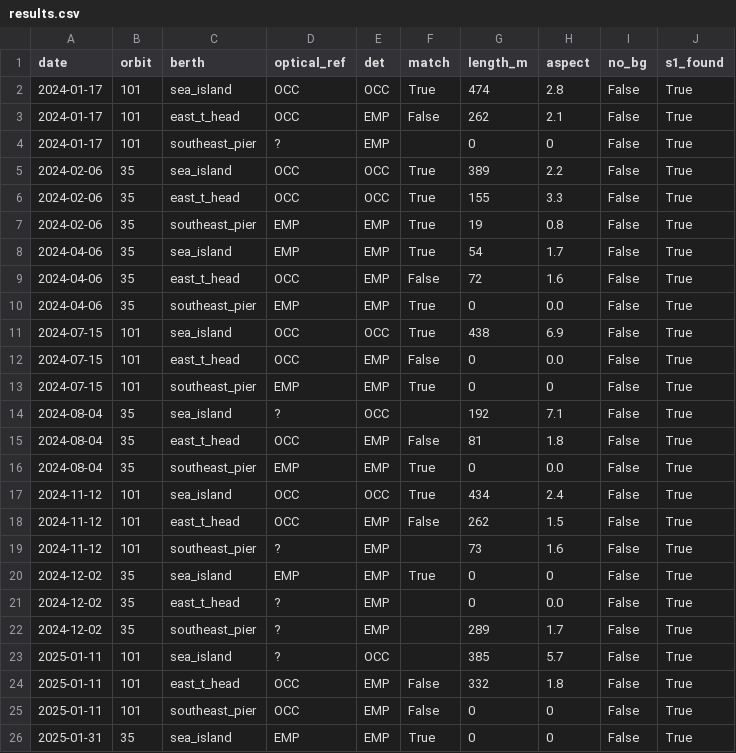
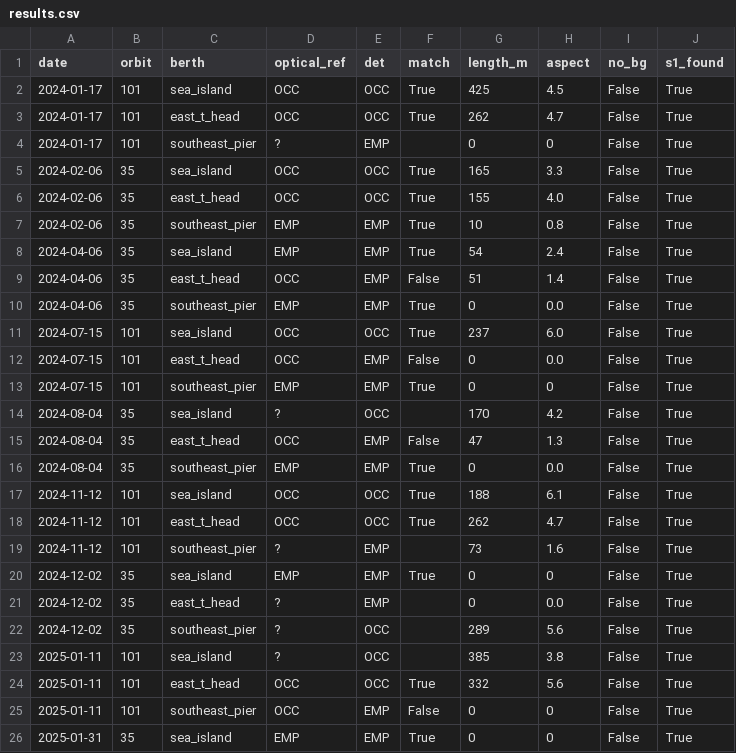
Before and after one commit to bachevskyvlad/kharg-dashboard, a CSV file: diagnostics/berth_v4/validation_optics_v4/results.csv, drawn as a sheet; only a part is shown; the diff covers the shown part only.

```diff
--- a/diagnostics/berth_v4/validation_optics_v4/results.csv
+++ b/diagnostics/berth_v4/validation_optics_v4/results.csv
@@ -1,19 +1,19 @@
 date,orbit,berth,optical_ref,det,match,length_m,aspect,no_bg,s1_found
-2024-01-17,101,sea_island,OCC,OCC,True,474,2.8,False,True
-2024-01-17,101,east_t_head,OCC,EMP,False,262,2.1,False,True
+2024-01-17,101,sea_island,OCC,OCC,True,425,4.5,False,True
+2024-01-17,101,east_t_head,OCC,OCC,True,262,4.7,False,True
 2024-01-17,101,southeast_pier,?,EMP,,0,0,False,True
-2024-02-06,35,sea_island,OCC,OCC,True,389,2.2,False,True
-2024-02-06,35,east_t_head,OCC,OCC,True,155,3.3,False,True
-2024-02-06,35,southeast_pier,EMP,EMP,True,19,0.8,False,True
-2024-04-06,35,sea_island,EMP,EMP,True,54,1.7,False,True
-2024-04-06,35,east_t_head,OCC,EMP,False,72,1.6,False,True
+2024-02-06,35,sea_island,OCC,OCC,True,165,3.3,False,True
+2024-02-06,35,east_t_head,OCC,OCC,True,155,4.0,False,True
+2024-02-06,35,southeast_pier,EMP,EMP,True,10,0.8,False,True
+2024-04-06,35,sea_island,EMP,EMP,True,54,2.4,False,True
+2024-04-06,35,east_t_head,OCC,EMP,False,51,1.4,False,True
 2024-04-06,35,southeast_pier,EMP,EMP,True,0,0.0,False,True
-2024-07-15,101,sea_island,OCC,OCC,True,438,6.9,False,True
+2024-07-15,101,sea_island,OCC,OCC,True,237,6.0,False,True
 2024-07-15,101,east_t_head,OCC,EMP,False,0,0.0,False,True
 2024-07-15,101,southeast_pier,EMP,EMP,True,0,0,False,True
-2024-08-04,35,sea_island,?,OCC,,192,7.1,False,True
-2024-08-04,35,east_t_head,OCC,EMP,False,81,1.8,False,True
+2024-08-04,35,sea_island,?,OCC,,170,4.2,False,True
+2024-08-04,35,east_t_head,OCC,EMP,False,47,1.3,False,True
 2024-08-04,35,southeast_pier,EMP,EMP,True,0,0.0,False,True
-2024-11-12,101,sea_island,OCC,OCC,True,434,2.4,False,True
-2024-11-12,101,east_t_head,OCC,EMP,False,262,1.5,False,True
+2024-11-12,101,sea_island,OCC,OCC,True,188,6.1,False,True
+2024-11-12,101,east_t_head,OCC,OCC,True,262,4.7,False,True
 2024-11-12,101,southeast_pier,?,EMP,,73,1.6,False,True
@@ -21,5 +21,5 @@ date,orbit,berth,optical_ref,det,match,length_m,aspect,no_bg,s1_found
 2024-12-02,35,east_t_head,?,EMP,,0,0.0,False,True
-2024-12-02,35,southeast_pier,?,EMP,,289,1.7,False,True
-2025-01-11,101,sea_island,?,OCC,,385,5.7,False,True
-2025-01-11,101,east_t_head,OCC,EMP,False,332,1.8,False,True
+2024-12-02,35,southeast_pier,?,OCC,,289,5.6,False,True
+2025-01-11,101,sea_island,?,OCC,,385,3.8,False,True
+2025-01-11,101,east_t_head,OCC,OCC,True,332,5.6,False,True
 2025-01-11,101,southeast_pier,OCC,EMP,False,0,0,False,True
```
Also changed, not shown: 83 edited cells elsewhere in this file, diagnostics/berth_v410/results_table.csv, 48 other files.
